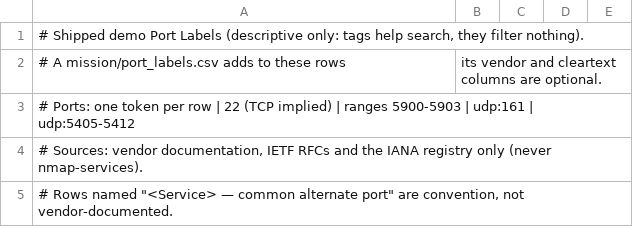
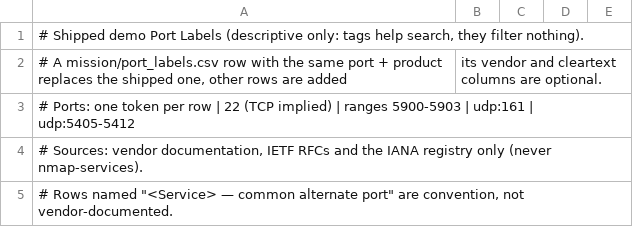
Before and after one commit to marcrow/nmap_matrice, a CSV file: segowl/defaults/port_labels.csv, drawn as a sheet; only a part is shown.

```diff
--- a/segowl/defaults/port_labels.csv
+++ b/segowl/defaults/port_labels.csv
@@ -1,3 +1,3 @@
 # Shipped demo Port Labels (descriptive only: tags help search, they filter nothing).
-# A mission/port_labels.csv adds to these rows; its vendor and cleartext columns are optional.
+# A mission/port_labels.csv row with the same port + product replaces the shipped one, other rows are added; its vendor and cleartext columns are optional.
 # Ports: one token per row | 22 (TCP implied) | ranges 5900-5903 | udp:161 | udp:5405-5412
```
Also changed, not shown: 9 other files.
